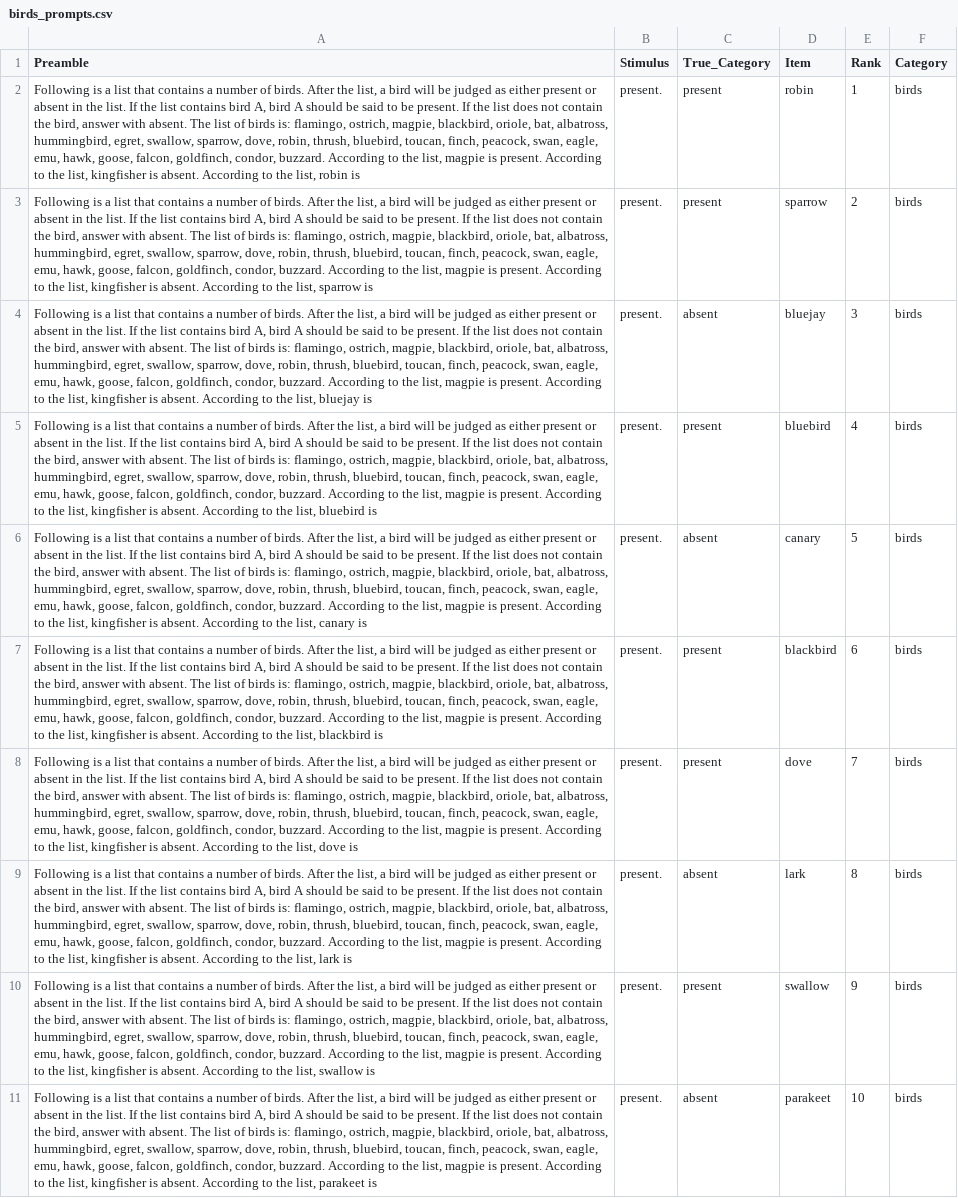
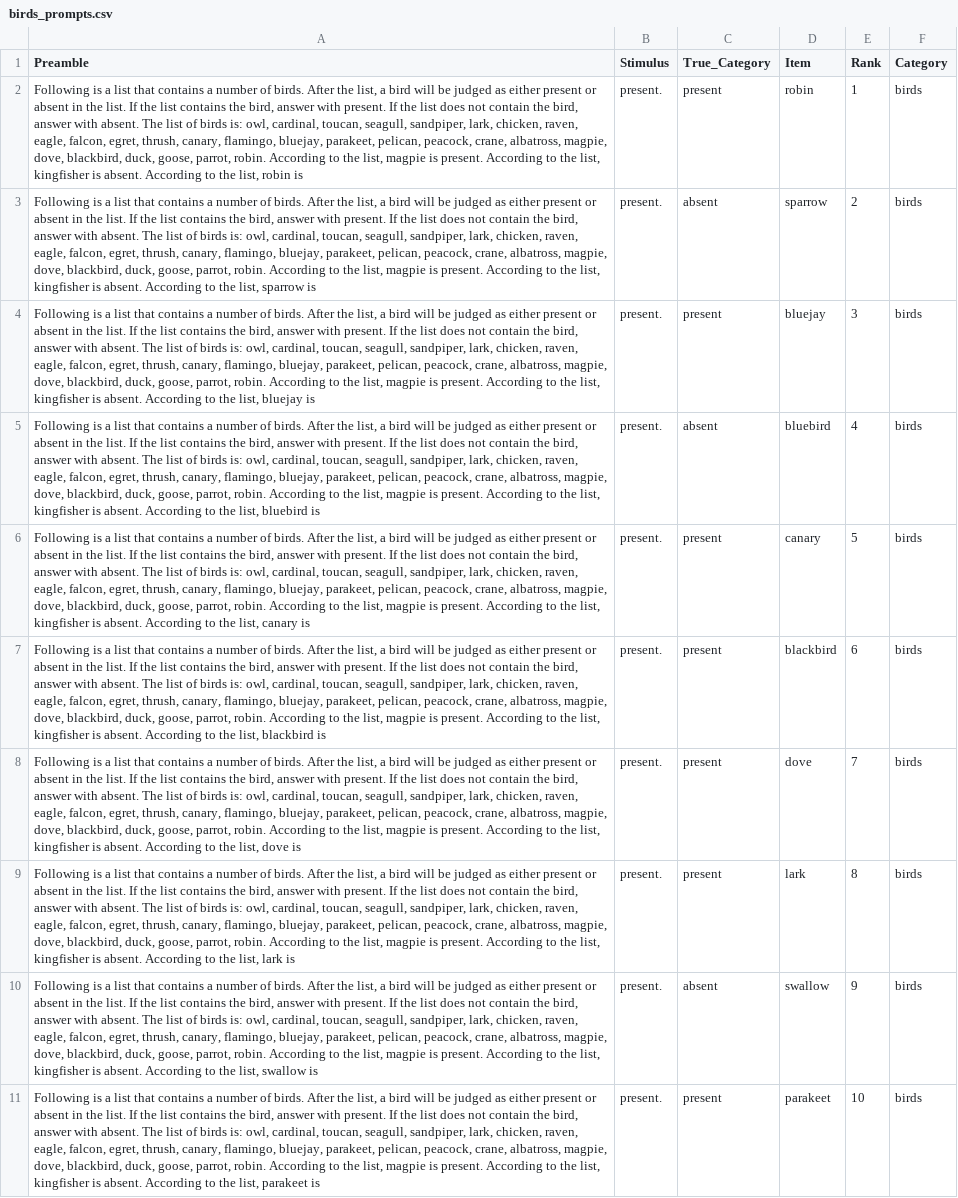
Before and after one commit to thaopham03/evaluating_fan_effects_in_large_language_models, a CSV file: Experiments/Typicality/data/birds_prompts.csv, drawn as a sheet; only a part is shown; the diff covers the shown part only; the diff names each change by its address in the sheet, - before the commit and + after, or states it on an @@ line.

Commit message:
Updated prompts

```diff
--- a/Experiments/Typicality/data/birds_prompts.csv
+++ b/Experiments/Typicality/data/birds_prompts.csv
-A2 (Preamble): …list contains bird A, bird A should be said to be present. If the list does not contain the bird, answer with absent. The list of birds is: flamingo, ostrich, magpie, blackbird, oriole, bat, albatross, hummingbird, egret, swallow, sparrow, dove, robin, thrush, bluebird, toucan, finch, peacock, swan, eagle, emu, hawk, goose, falcon, goldfinch, condor, buzzard. According to…
+A2 (Preamble): …list contains the bird, answer with present. If the list does not contain the bird, answer with absent. The list of birds is: owl, cardinal, toucan, seagull, sandpiper, lark, chicken, raven, eagle, falcon, egret, thrush, canary, flamingo, bluejay, parakeet, pelican, peacock, crane, albatross, magpie, dove, blackbird, duck, goose, parrot, robin. According to…
-A3 (Preamble): …list contains bird A, bird A should be said to be present. If the list does not contain the bird, answer with absent. The list of birds is: flamingo, ostrich, magpie, blackbird, oriole, bat, albatross, hummingbird, egret, swallow, sparrow, dove, robin, thrush, bluebird, toucan, finch, peacock, swan, eagle, emu, hawk, goose, falcon, goldfinch, condor, buzzard. According to…
+A3 (Preamble): …list contains the bird, answer with present. If the list does not contain the bird, answer with absent. The list of birds is: owl, cardinal, toucan, seagull, sandpiper, lark, chicken, raven, eagle, falcon, egret, thrush, canary, flamingo, bluejay, parakeet, pelican, peacock, crane, albatross, magpie, dove, blackbird, duck, goose, parrot, robin. According to…
-C3 (True_Category): present
+C3 (True_Category): absent
-A4 (Preamble): …list contains bird A, bird A should be said to be present. If the list does not contain the bird, answer with absent. The list of birds is: flamingo, ostrich, magpie, blackbird, oriole, bat, albatross, hummingbird, egret, swallow, sparrow, dove, robin, thrush, bluebird, toucan, finch, peacock, swan, eagle, emu, hawk, goose, falcon, goldfinch, condor, buzzard. According to…
+A4 (Preamble): …list contains the bird, answer with present. If the list does not contain the bird, answer with absent. The list of birds is: owl, cardinal, toucan, seagull, sandpiper, lark, chicken, raven, eagle, falcon, egret, thrush, canary, flamingo, bluejay, parakeet, pelican, peacock, crane, albatross, magpie, dove, blackbird, duck, goose, parrot, robin. According to…
-C4 (True_Category): absent
+C4 (True_Category): present
-A5 (Preamble): …list contains bird A, bird A should be said to be present. If the list does not contain the bird, answer with absent. The list of birds is: flamingo, ostrich, magpie, blackbird, oriole, bat, albatross, hummingbird, egret, swallow, sparrow, dove, robin, thrush, bluebird, toucan, finch, peacock, swan, eagle, emu, hawk, goose, falcon, goldfinch, condor, buzzard. According to…
+A5 (Preamble): …list contains the bird, answer with present. If the list does not contain the bird, answer with absent. The list of birds is: owl, cardinal, toucan, seagull, sandpiper, lark, chicken, raven, eagle, falcon, egret, thrush, canary, flamingo, bluejay, parakeet, pelican, peacock, crane, albatross, magpie, dove, blackbird, duck, goose, parrot, robin. According to…
-C5 (True_Category): present
+C5 (True_Category): absent
-A6 (Preamble): …list contains bird A, bird A should be said to be present. If the list does not contain the bird, answer with absent. The list of birds is: flamingo, ostrich, magpie, blackbird, oriole, bat, albatross, hummingbird, egret, swallow, sparrow, dove, robin, thrush, bluebird, toucan, finch, peacock, swan, eagle, emu, hawk, goose, falcon, goldfinch, condor, buzzard. According to…
+A6 (Preamble): …list contains the bird, answer with present. If the list does not contain the bird, answer with absent. The list of birds is: owl, cardinal, toucan, seagull, sandpiper, lark, chicken, raven, eagle, falcon, egret, thrush, canary, flamingo, bluejay, parakeet, pelican, peacock, crane, albatross, magpie, dove, blackbird, duck, goose, parrot, robin. According to…
-C6 (True_Category): absent
+C6 (True_Category): present
-A7 (Preamble): …list contains bird A, bird A should be said to be present. If the list does not contain the bird, answer with absent. The list of birds is: flamingo, ostrich, magpie, blackbird, oriole, bat, albatross, hummingbird, egret, swallow, sparrow, dove, robin, thrush, bluebird, toucan, finch, peacock, swan, eagle, emu, hawk, goose, falcon, goldfinch, condor, buzzard. According to…
+A7 (Preamble): …list contains the bird, answer with present. If the list does not contain the bird, answer with absent. The list of birds is: owl, cardinal, toucan, seagull, sandpiper, lark, chicken, raven, eagle, falcon, egret, thrush, canary, flamingo, bluejay, parakeet, pelican, peacock, crane, albatross, magpie, dove, blackbird, duck, goose, parrot, robin. According to…
-A8 (Preamble): …list contains bird A, bird A should be said to be present. If the list does not contain the bird, answer with absent. The list of birds is: flamingo, ostrich, magpie, blackbird, oriole, bat, albatross, hummingbird, egret, swallow, sparrow, dove, robin, thrush, bluebird, toucan, finch, peacock, swan, eagle, emu, hawk, goose, falcon, goldfinch, condor, buzzard. According to…
+A8 (Preamble): …list contains the bird, answer with present. If the list does not contain the bird, answer with absent. The list of birds is: owl, cardinal, toucan, seagull, sandpiper, lark, chicken, raven, eagle, falcon, egret, thrush, canary, flamingo, bluejay, parakeet, pelican, peacock, crane, albatross, magpie, dove, blackbird, duck, goose, parrot, robin. According to…
-A9 (Preamble): …list contains bird A, bird A should be said to be present. If the list does not contain the bird, answer with absent. The list of birds is: flamingo, ostrich, magpie, blackbird, oriole, bat, albatross, hummingbird, egret, swallow, sparrow, dove, robin, thrush, bluebird, toucan, finch, peacock, swan, eagle, emu, hawk, goose, falcon, goldfinch, condor, buzzard. According to…
+A9 (Preamble): …list contains the bird, answer with present. If the list does not contain the bird, answer with absent. The list of birds is: owl, cardinal, toucan, seagull, sandpiper, lark, chicken, raven, eagle, falcon, egret, thrush, canary, flamingo, bluejay, parakeet, pelican, peacock, crane, albatross, magpie, dove, blackbird, duck, goose, parrot, robin. According to…
-C9 (True_Category): absent
+C9 (True_Category): present
-A10 (Preamble): …list contains bird A, bird A should be said to be present. If the list does not contain the bird, answer with absent. The list of birds is: flamingo, ostrich, magpie, blackbird, oriole, bat, albatross, hummingbird, egret, swallow, sparrow, dove, robin, thrush, bluebird, toucan, finch, peacock, swan, eagle, emu, hawk, goose, falcon, goldfinch, condor, buzzard. According to…
+A10 (Preamble): …list contains the bird, answer with present. If the list does not contain the bird, answer with absent. The list of birds is: owl, cardinal, toucan, seagull, sandpiper, lark, chicken, raven, eagle, falcon, egret, thrush, canary, flamingo, bluejay, parakeet, pelican, peacock, crane, albatross, magpie, dove, blackbird, duck, goose, parrot, robin. According to…
-C10 (True_Category): present
+C10 (True_Category): absent
-A11 (Preamble): …list contains bird A, bird A should be said to be present. If the list does not contain the bird, answer with absent. The list of birds is: flamingo, ostrich, magpie, blackbird, oriole, bat, albatross, hummingbird, egret, swallow, sparrow, dove, robin, thrush, bluebird, toucan, finch, peacock, swan, eagle, emu, hawk, goose, falcon, goldfinch, condor, buzzard. According to…
+A11 (Preamble): …list contains the bird, answer with present. If the list does not contain the bird, answer with absent. The list of birds is: owl, cardinal, toucan, seagull, sandpiper, lark, chicken, raven, eagle, falcon, egret, thrush, canary, flamingo, bluejay, parakeet, pelican, peacock, crane, albatross, magpie, dove, blackbird, duck, goose, parrot, robin. According to…
-C11 (True_Category): absent
+C11 (True_Category): present
```
Also changed, not shown: 147 edited cells elsewhere in this file, 1 other file.
